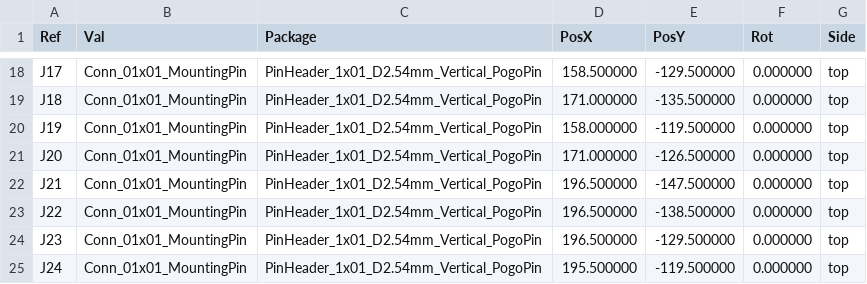
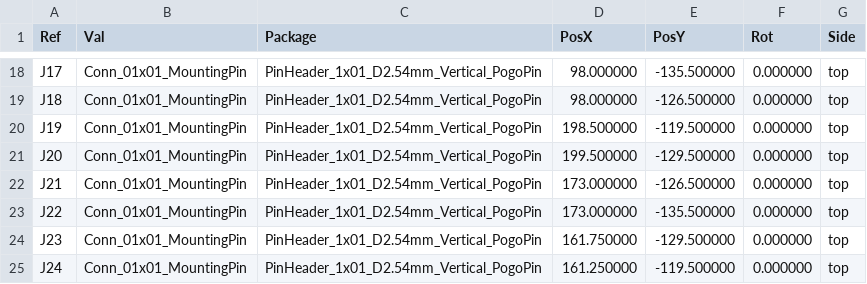
Before and after one commit to QATCH-Technologies/LowerPOGO, a CSV file: Pick and Place/LowerPOGO-top-pos.csv, drawn as a sheet; only a part is shown, gaps mark what is left out; the diff covers the shown part only.

```diff
--- a/Pick and Place/LowerPOGO-top-pos.csv
+++ b/Pick and Place/LowerPOGO-top-pos.csv
@@ -18,8 +18,8 @@ Ref,Val,Package,PosX,PosY,Rot,Side
-"J17","Conn_01x01_MountingPin","PinHeader_1x01_D2.54mm_Vertical_PogoPin",158.500000,-129.500000,0.000000,top
-"J18","Conn_01x01_MountingPin","PinHeader_1x01_D2.54mm_Vertical_PogoPin",171.000000,-135.500000,0.000000,top
-"J19","Conn_01x01_MountingPin","PinHeader_1x01_D2.54mm_Vertical_PogoPin",158.000000,-119.500000,0.000000,top
-"J20","Conn_01x01_MountingPin","PinHeader_1x01_D2.54mm_Vertical_PogoPin",171.000000,-126.500000,0.000000,top
-"J21","Conn_01x01_MountingPin","PinHeader_1x01_D2.54mm_Vertical_PogoPin",196.500000,-147.500000,0.000000,top
-"J22","Conn_01x01_MountingPin","PinHeader_1x01_D2.54mm_Vertical_PogoPin",196.500000,-138.500000,0.000000,top
-"J23","Conn_01x01_MountingPin","PinHeader_1x01_D2.54mm_Vertical_PogoPin",196.500000,-129.500000,0.000000,top
-"J24","Conn_01x01_MountingPin","PinHeader_1x01_D2.54mm_Vertical_PogoPin",195.500000,-119.500000,0.000000,top
+"J17","Conn_01x01_MountingPin","PinHeader_1x01_D2.54mm_Vertical_PogoPin",98.000000,-135.500000,0.000000,top
+"J18","Conn_01x01_MountingPin","PinHeader_1x01_D2.54mm_Vertical_PogoPin",98.000000,-126.500000,0.000000,top
+"J19","Conn_01x01_MountingPin","PinHeader_1x01_D2.54mm_Vertical_PogoPin",198.500000,-119.500000,0.000000,top
+"J20","Conn_01x01_MountingPin","PinHeader_1x01_D2.54mm_Vertical_PogoPin",199.500000,-129.500000,0.000000,top
+"J21","Conn_01x01_MountingPin","PinHeader_1x01_D2.54mm_Vertical_PogoPin",173.000000,-126.500000,0.000000,top
+"J22","Conn_01x01_MountingPin","PinHeader_1x01_D2.54mm_Vertical_PogoPin",173.000000,-135.500000,0.000000,top
+"J23","Conn_01x01_MountingPin","PinHeader_1x01_D2.54mm_Vertical_PogoPin",161.750000,-129.500000,0.000000,top
+"J24","Conn_01x01_MountingPin","PinHeader_1x01_D2.54mm_Vertical_PogoPin",161.250000,-119.500000,0.000000,top
```
Also changed, not shown: 31 edited cells elsewhere in this file, 17 other files.
